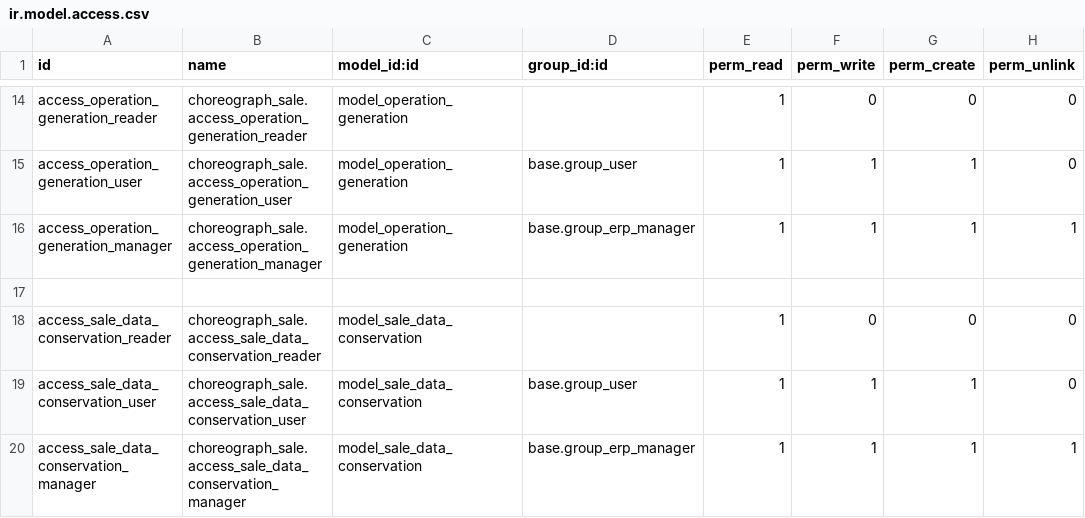
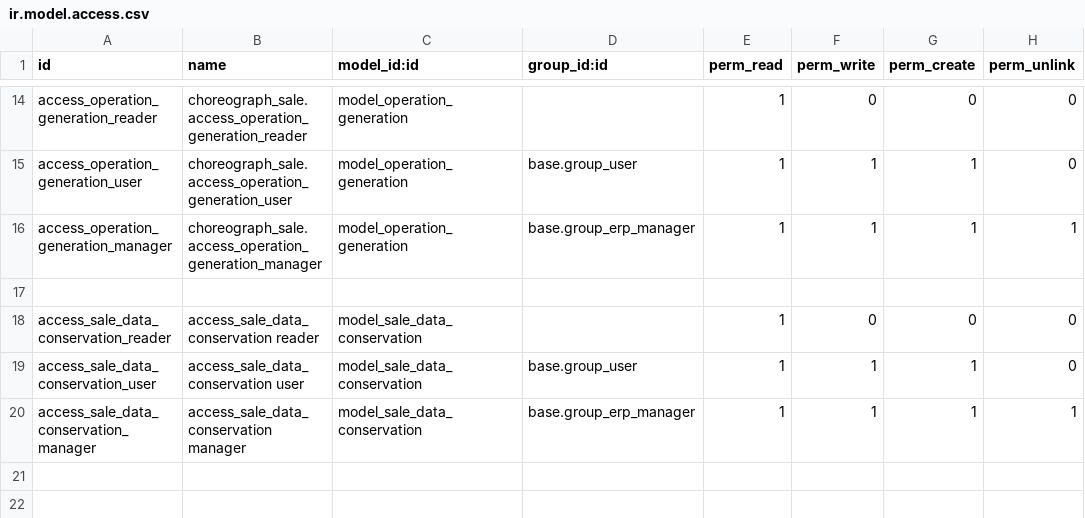
Before and after one commit to Choreograph-Lille/OdooConex, a CSV file: choreograph-addons/choreograph_sale/security/ir.model.access.csv, drawn as a sheet; only a part is shown, gaps mark what is left out.

```diff
--- a/choreograph-addons/choreograph_sale/security/ir.model.access.csv
+++ b/choreograph-addons/choreograph_sale/security/ir.model.access.csv
@@ -17,4 +17,4 @@ access_operation_generation_manager,choreograph_sale.access_operation_generation
 
-access_sale_data_conservation_reader,choreograph_sale.access_sale_data_conservation_reader,model_sale_data_conservation,,1,0,0,0
-access_sale_data_conservation_user,choreograph_sale.access_sale_data_conservation_user,model_sale_data_conservation,base.group_user,1,1,1,0
-access_sale_data_conservation_manager,choreograph_sale.access_sale_data_conservation_manager,model_sale_data_conservation,base.group_erp_manager,1,1,1,1
+access_sale_data_conservation_reader,access_sale_data_conservation reader,model_sale_data_conservation,,1,0,0,0
+access_sale_data_conservation_user,access_sale_data_conservation user,model_sale_data_conservation,base.group_user,1,1,1,0
+access_sale_data_conservation_manager,access_sale_data_conservation manager,model_sale_data_conservation,base.group_erp_manager,1,1,1,1
```
Also changed, not shown: 6 other files.
